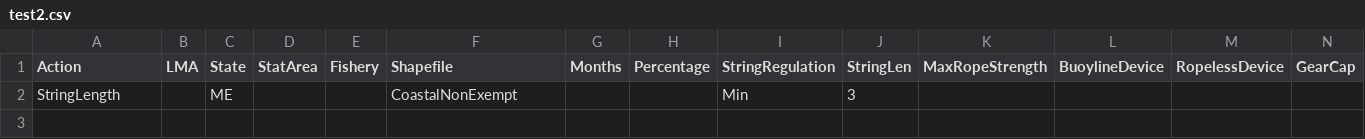
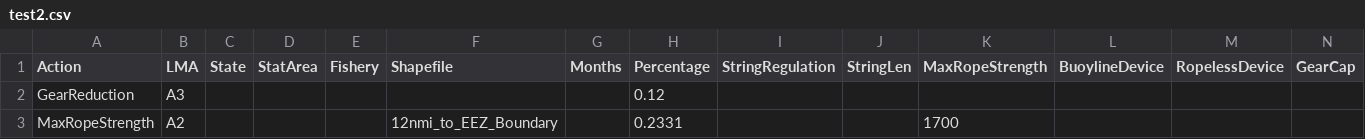
Before and after one commit to ALoMiller/DecisionSupportToolApp, a CSV file: InputSpreadsheets/test2.csv, drawn as a sheet; only a part is shown; removed rows and columns are numbered as before the commit, all else as after; rows hold the shown columns only; the diff names each change by its address in the sheet, - before the commit and + after, or states it on an @@ line.

```diff
--- a/InputSpreadsheets/test2.csv
+++ b/InputSpreadsheets/test2.csv
-row 2: StringLength |  | ME |  |  | CoastalNonExempt |  |  | Min | 3
+row 2: GearReduction | A3 |  |  |  |  |  | 0.12
+row 3: MaxRopeStrength | A2 |  |  |  | 12nmi_to_EEZ_Boundary |  | 0.2331 |  |  | 1700
```
Also changed, not shown: InputSpreadsheets/ScenarioTemplate_V3.0.1.csv, 15 other files.
